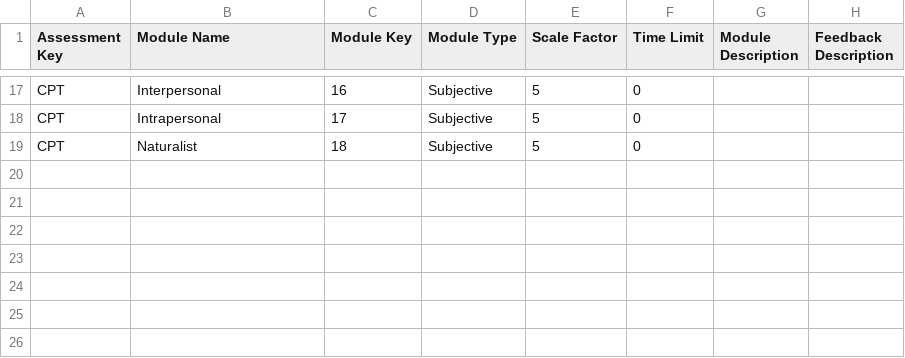
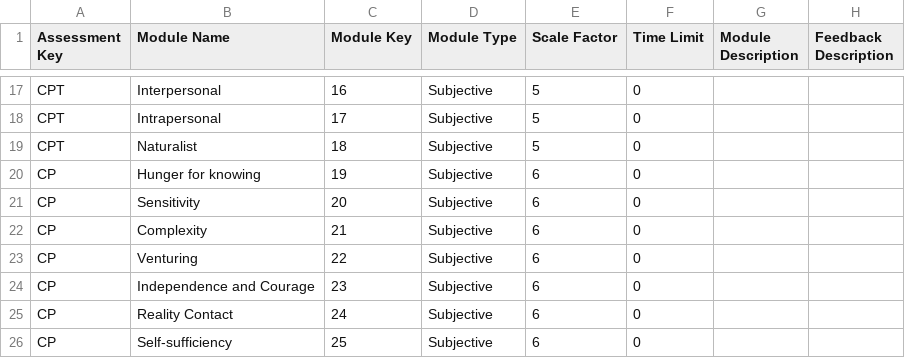
Before and after one commit to aarya-bhatia/assesspro-website, a CSV file: resources/csv/ModuleList.csv, drawn as a sheet; only a part is shown, gaps mark what is left out; the diff names each change by its address in the sheet, - before the commit and + after, or states it on an @@ line.

```diff
--- a/resources/csv/ModuleList.csv
+++ b/resources/csv/ModuleList.csv
+row 20: CP | Hunger for knowing | 19 | Subjective | 6 | 0
+row 21: CP | Sensitivity | 20 | Subjective | 6 | 0
+row 22: CP | Complexity | 21 | Subjective | 6 | 0
+row 23: CP | Venturing | 22 | Subjective | 6 | 0
+row 24: CP | Independence and Courage | 23 | Subjective | 6 | 0
+row 25: CP | Reality Contact | 24 | Subjective | 6 | 0
+row 26: CP | Self-sufficiency | 25 | Subjective | 6 | 0
```
Also changed, not shown: 1 other file.
